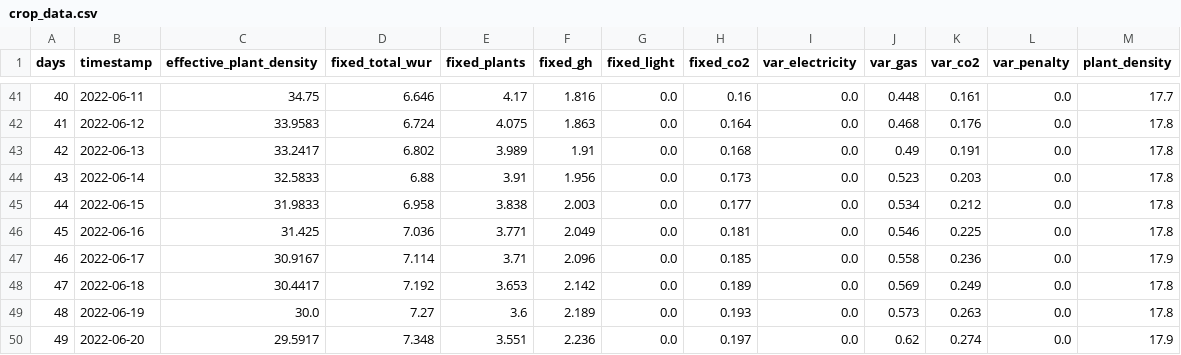
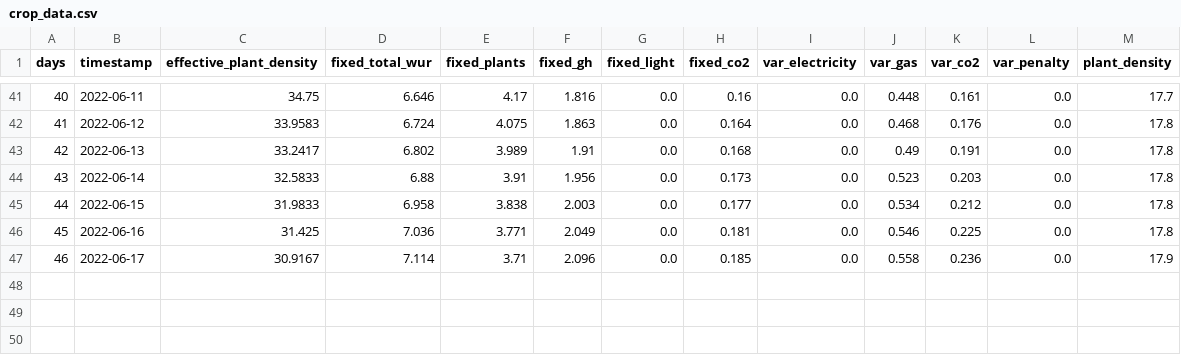
Before and after one commit to CEAOD/Data, a CSV file: GH_Lettuce/3rdAGC_2ndExperiment/Koala/crop_data.csv, drawn as a sheet; only a part is shown, gaps mark what is left out.

```diff
--- a/GH_Lettuce/3rdAGC_2ndExperiment/Koala/crop_data.csv
+++ b/GH_Lettuce/3rdAGC_2ndExperiment/Koala/crop_data.csv
@@ -47,4 +47 @@ days,timestamp,effective_plant_density,fixed_total_wur,fixed_plants,fixed_gh,fix
 46,2022-06-17,30.9167,7.114,3.71,2.096,0.0,0.185,0.0,0.558,0.236,0.0,17.9
-47,2022-06-18,30.4417,7.192,3.653,2.142,0.0,0.189,0.0,0.569,0.249,0.0,17.8
-48,2022-06-19,30.0,7.27,3.6,2.189,0.0,0.193,0.0,0.573,0.263,0.0,17.8
-49,2022-06-20,29.5917,7.348,3.551,2.236,0.0,0.197,0.0,0.62,0.274,0.0,17.9
```
Also changed, not shown: GH_Lettuce/3rdAGC_2ndExperiment/CVA/crop_data.csv, GH_Lettuce/3rdAGC_2ndExperiment/DigitalCucumbers/crop_data.csv, 26 other files.
